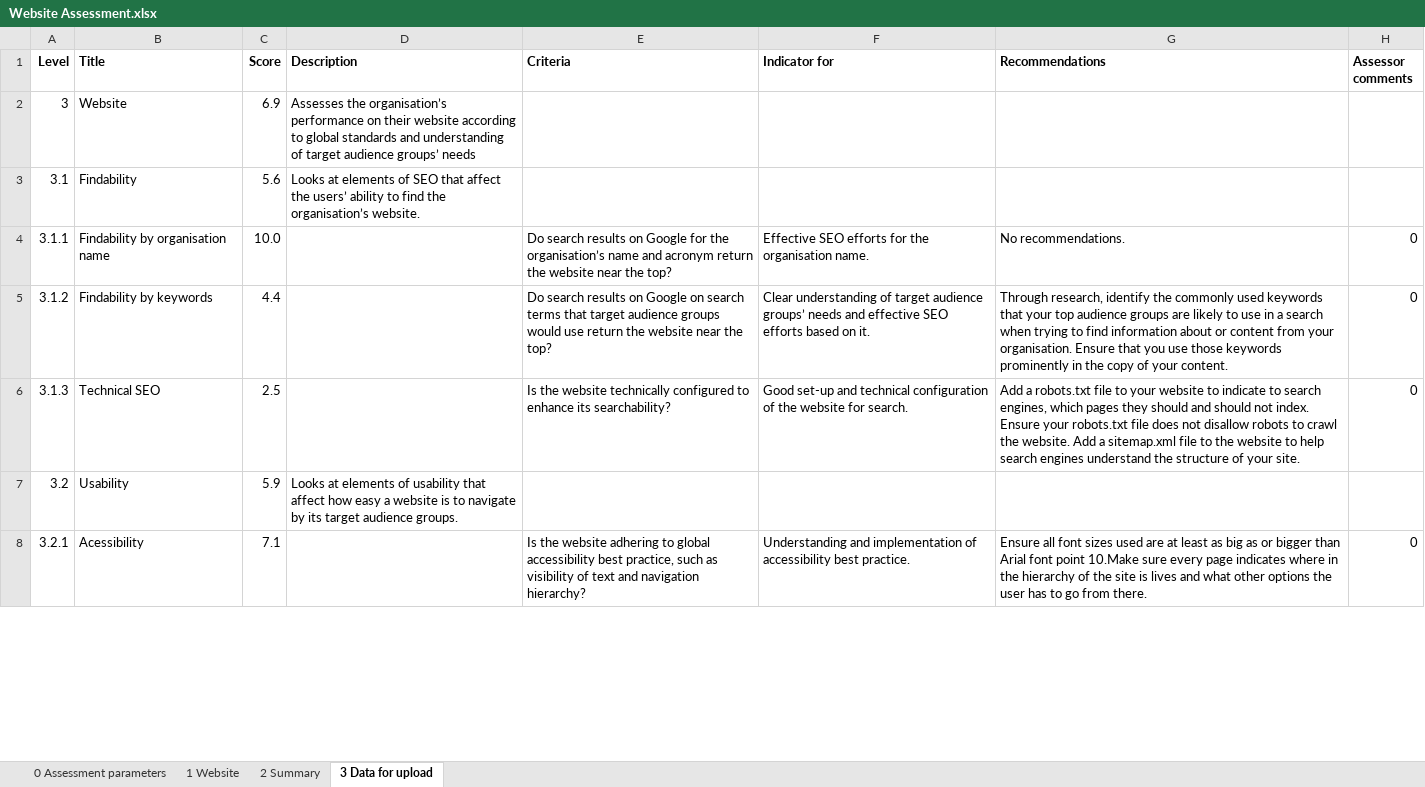
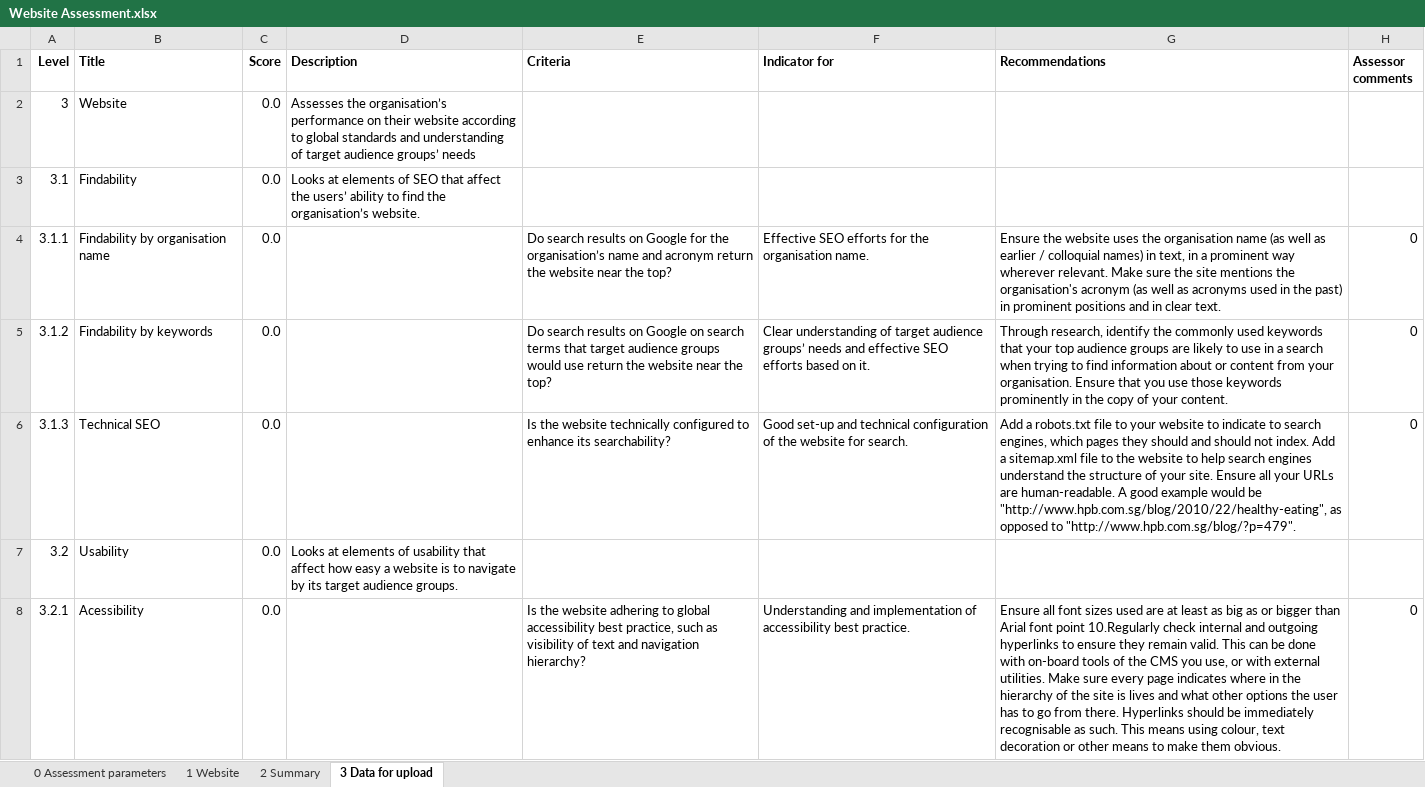
Before and after one commit to ndtung/social-media-assessment, an Excel workbook: Resources/Templates/Worksheets/Website Assessment.xlsx, sheet 3 Data for upload, drawn as a sheet; only a part is shown; values as stored, in another font and other column widths than the file's, no borders; the diff covers the shown part only; the diff names each change by its address in the sheet, - before the commit and + after, or states it on an @@ line.

```diff
--- a/Resources/Templates/Worksheets/Website Assessment.xlsx (sheet 3 Data for upload)
+++ b/Resources/Templates/Worksheets/Website Assessment.xlsx (sheet 3 Data for upload)
-C2 (Score): 6.9
+C2 (Score): 0.0
-C3 (Score): 5.6
+C3 (Score): 0.0
-C4 (Score): 10.0
+C4 (Score): 0.0
-G4 (Recommendations): No recommendations.
+G4 (Recommendations): Ensure the website uses the organisation name (as well as earlier / colloquial names) in text, in a prominent way wherever relevant. Make sure the site mentions the organisation's acronym (as well as acronyms used in the past) in prominent positions and in clear text.
-C5 (Score): 4.4
+C5 (Score): 0.0
-C6 (Score): 2.5
+C6 (Score): 0.0
-G6 (Recommendations): …not index. Ensure your robots.txt file does not disallow robots to crawl the website. Add a sitemap.xml file to the website to help search engines understand the structure of your site.
+G6 (Recommendations): …not index. Add a sitemap.xml file to the website to help search engines understand the structure of your site. Ensure all your URLs are human-readable. A good example would be "http://www.hpb.com.sg/blog/2010/22/healthy-eating", as opposed to "http://www.hpb.com.sg/blog/?p=479".
-C7 (Score): 5.9
+C7 (Score): 0.0
-C8 (Score): 7.1
+C8 (Score): 0.0
-G8 (Recommendations): …font point 10.Make sure every page indicates where in the hierarchy of the site is lives and what other options the user has to go from there.
+G8 (Recommendations): …font point 10.Regularly check internal and outgoing hyperlinks to ensure they remain valid. This can be done with on-board tools of the CMS you use, or with external utilities. Make sure every page indicates where in the hierarchy of the site is lives and what other options the user has to go from there. Hyperlinks should be immediately recognisable as such. This means using colour, text decoration or other means to make them obvious.
```
Also changed, not shown: 11 edited cells elsewhere in this sheet, sheet 1 Website, sheet 0 Assessment parameters, sheet 2 Summary, Resources/Templates/Worksheets/Strategy Assessment.xlsx, 47 other files.
